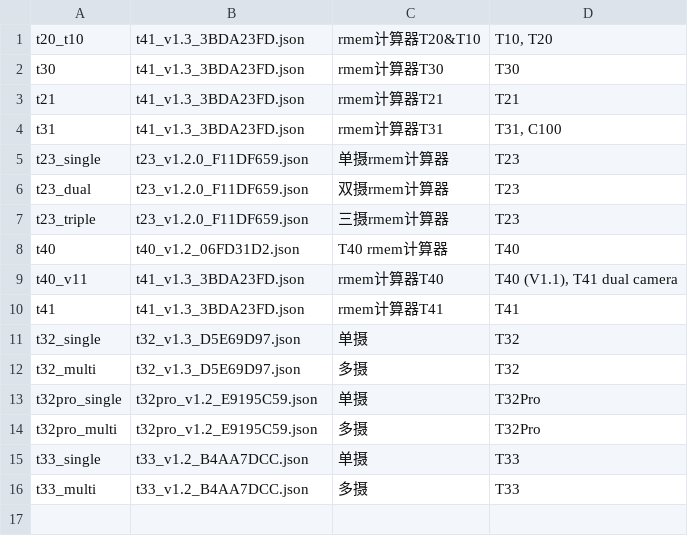
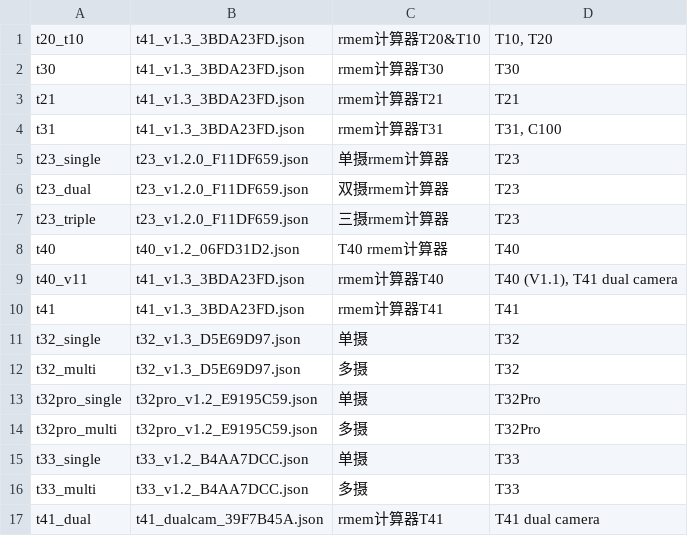
Before and after one commit to gtxaspec/ingenic-rmem-calc, a TSV file: models.tsv, drawn as a sheet; the diff names each change by its address in the sheet, - before the commit and + after, or states it on an @@ line.

```diff
--- a/models.tsv
+++ b/models.tsv
+row 17: t41_dual | t41_dualcam_39F7B45A.json | rmem计算器T41 | T41 dual camera
```
Also changed, not shown: 23 other files.
